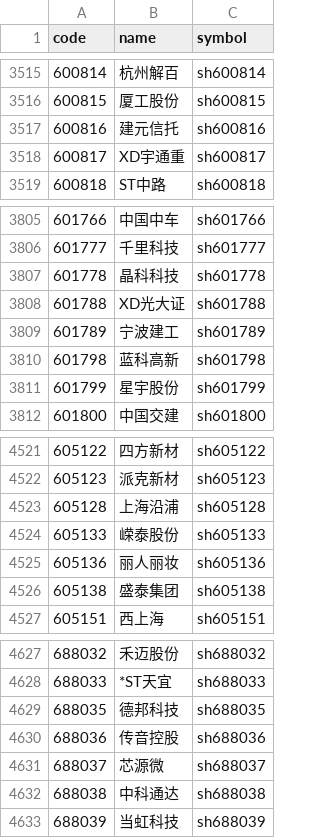
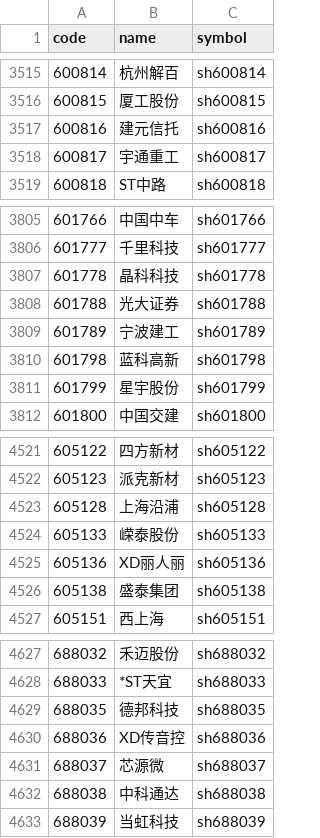
Before and after one commit to lakersfengjian-star/invdata, a CSV file: data/raw/a_share_stock_list.csv, drawn as a sheet; only a part is shown, gaps mark what is left out.

```diff
--- a/data/raw/a_share_stock_list.csv
+++ b/data/raw/a_share_stock_list.csv
@@ -3517,3 +3517,3 @@ code,name,symbol
 600816,建元信托,sh600816
-600817,XD宇通重,sh600817
+600817,宇通重工,sh600817
 600818,ST中路,sh600818
@@ -3807,3 +3807,3 @@ code,name,symbol
 601778,晶科科技,sh601778
-601788,XD光大证,sh601788
+601788,光大证券,sh601788
 601789,宁波建工,sh601789
@@ -4524,3 +4524,3 @@ code,name,symbol
 605133,嵘泰股份,sh605133
-605136,丽人丽妆,sh605136
+605136,XD丽人丽,sh605136
 605138,盛泰集团,sh605138
@@ -4629,3 +4629,3 @@ code,name,symbol
 688035,德邦科技,sh688035
-688036,传音控股,sh688036
+688036,XD传音控,sh688036
 688037,芯源微,sh688037
```
Also changed, not shown: 6 other files.
